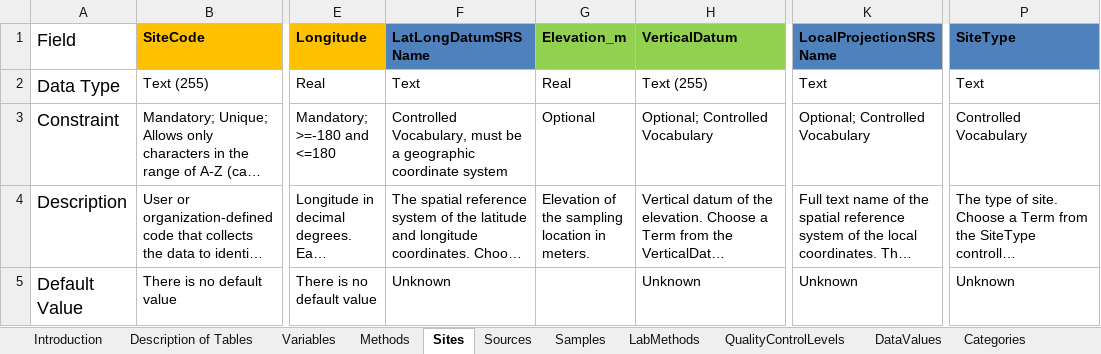
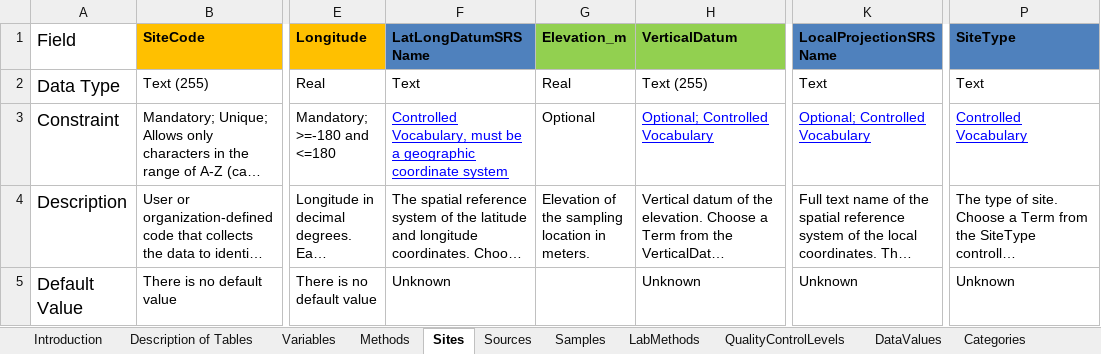
Before and after one commit to lter/Clim-HydroDB-2.0, an Excel workbook: CUAHSI_documentation/Advanced_Formatting_Template.xlsx, sheet Sites, drawn as a sheet; only a part is shown, gaps mark what is left out; long unchanged cells end in …; values as stored, in another font and other column widths than the file's, no borders; the diff names each change by its address in the sheet, - before the commit and + after, or states it on an @@ line.

```diff
--- a/CUAHSI_documentation/Advanced_Formatting_Template.xlsx (sheet Sites)
+++ b/CUAHSI_documentation/Advanced_Formatting_Template.xlsx (sheet Sites)
@@ F3 underline: off → on, text colour: black → #0000FF @@
@@ H3 underline: off → on, text colour: black → #0000FF @@
@@ K3 underline: off → on, text colour: black → #0000FF @@
@@ P3 underline: off → on, text colour: black → #0000FF @@
```
Also changed, not shown: sheet Variables, sheet OffsetTypes, sheet Samples, sheet DataValues, sheet Sources, CUAHSI_documentation/Standard_Formatting_Template.xlsx.
